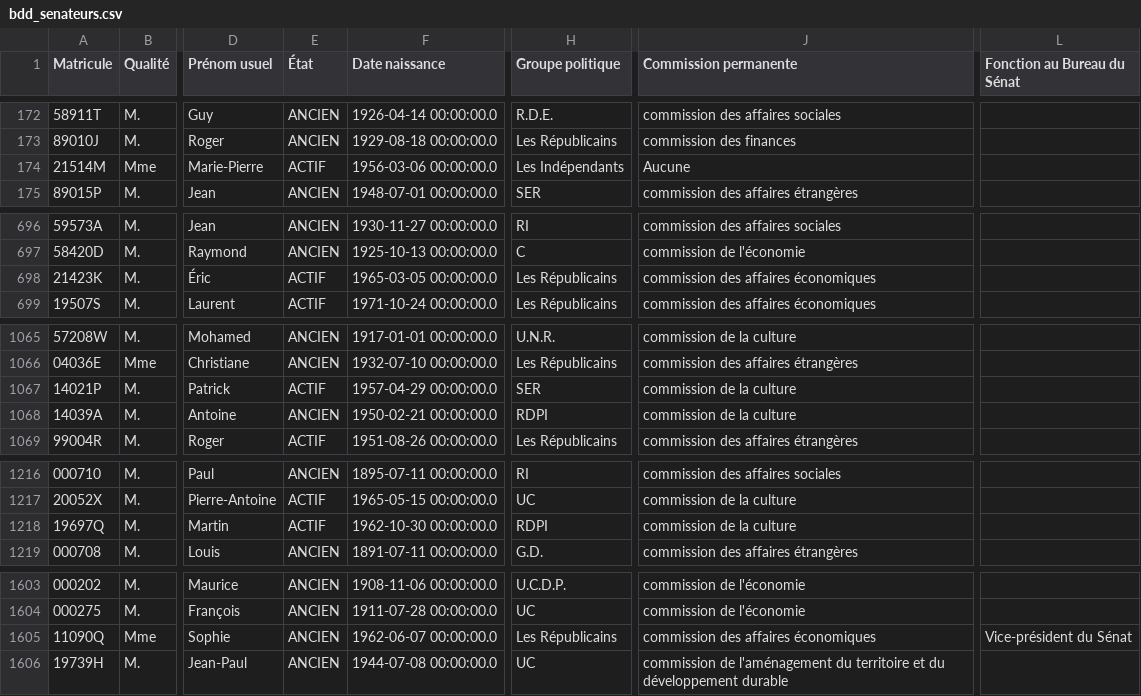
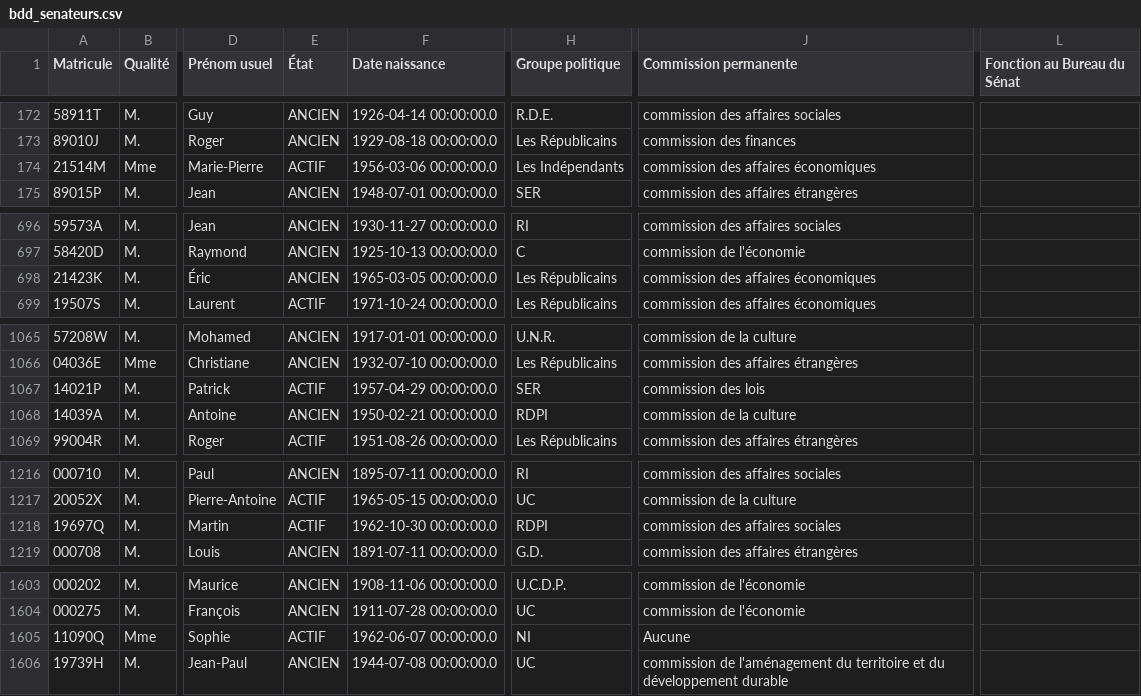
Before and after one commit to FrancoisMB/CollabBot, a CSV file: v4/bdd_senateurs.csv, drawn as a sheet; only a part is shown, gaps mark what is left out; the diff covers the shown part only; the diff names each change by its address in the sheet, - before the commit and + after, or states it on an @@ line.

Commit message:
python commit 2025-10-11 22:59:59

```diff
--- a/v4/bdd_senateurs.csv
+++ b/v4/bdd_senateurs.csv
-J174 (Commission permanente): Aucune
+J174 (Commission permanente): commission des affaires économiques
-E698 (État): ACTIF
+E698 (État): ANCIEN
-J1067 (Commission permanente): commission de la culture
+J1067 (Commission permanente): commission des lois
-J1218 (Commission permanente): commission de la culture
+J1218 (Commission permanente): commission des affaires sociales
-E1605 (État): ANCIEN
+E1605 (État): ACTIF
-H1605 (Groupe politique): Les Républicains
+H1605 (Groupe politique): NI
-J1605 (Commission permanente): commission des affaires économiques
+J1605 (Commission permanente): Aucune
-L1605 (Fonction au Bureau du Sénat): Vice-président du Sénat
+L1605 (Fonction au Bureau du Sénat): (empty)
```
Also changed, not shown: 3 edited cells elsewhere in this file.
